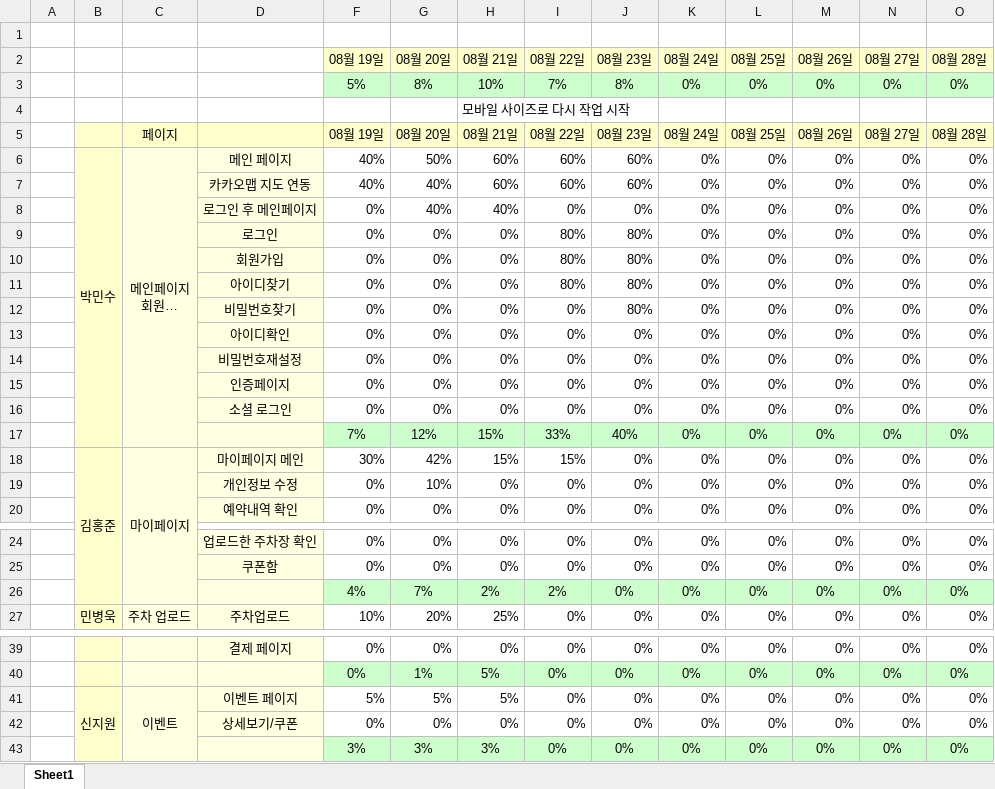
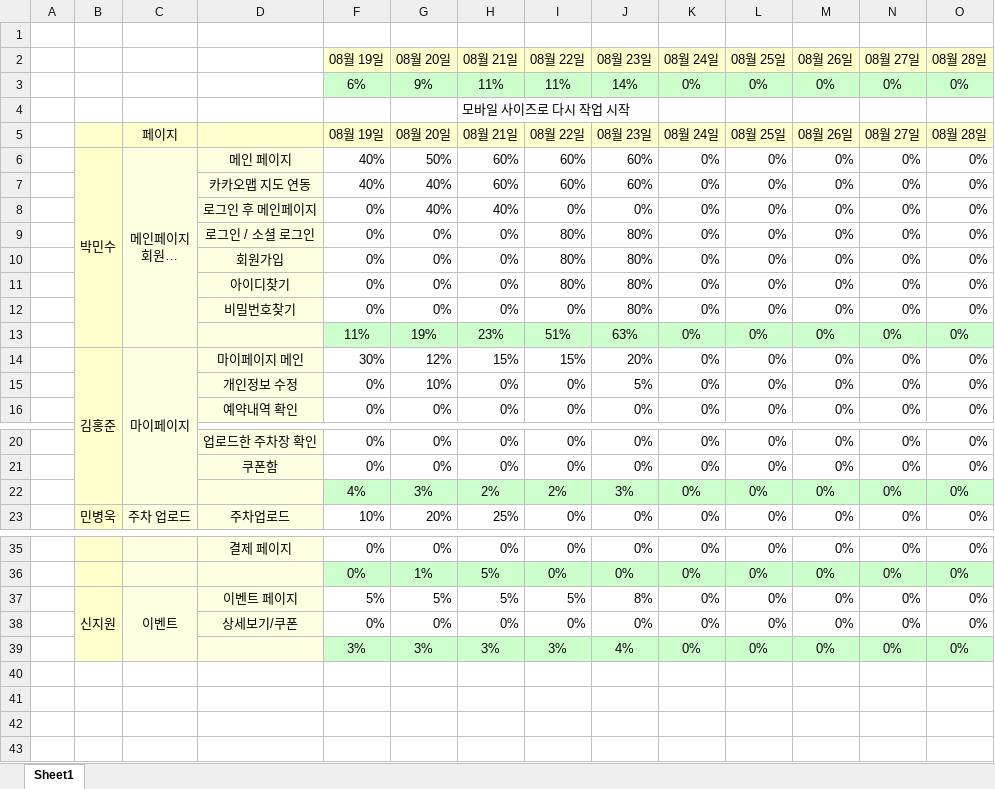
Before and after one commit to yeni0226/ParkingMate, an Excel workbook: 3팀보고.xlsx, sheet Sheet1, drawn as a sheet; only a part is shown, gaps mark what is left out; long unchanged cells end in …; values as stored, in another font and other column widths than the file's, no borders; conditional formats not drawn; removed rows and columns are numbered as before the commit, all else as after; the diff names each change by its address in the sheet, - before the commit and + after, or states it on an @@ line.

```diff
--- a/3팀보고.xlsx (sheet Sheet1)
+++ b/3팀보고.xlsx (sheet Sheet1)
-F3 (08월 19일): 5%
+F3 (08월 19일): 6%
-G3 (08월 20일): 8%
+G3 (08월 20일): 9%
-H3 (08월 21일): 10%
+H3 (08월 21일): 11%
-I3 (08월 22일): 7%
+I3 (08월 22일): 11%
-J3 (08월 23일): 8%
+J3 (08월 23일): 14%
-D9: 로그인
+D9: 로그인 / 소셜 로그인
-row 13:  |  |  | 아이디확인 | 0% | 0% | 0% | 0% | 0% | 0% | 0% | 0% | 0% | 0%
-row 14:  |  |  | 비밀번호재설정 | 0% | 0% | 0% | 0% | 0% | 0% | 0% | 0% | 0% | 0%
-row 15:  |  |  | 인증페이지 | 0% | 0% | 0% | 0% | 0% | 0% | 0% | 0% | 0% | 0%
-row 16:  |  |  | 소셜 로그인 | 0% | 0% | 0% | 0% | 0% | 0% | 0% | 0% | 0% | 0%
-F13 (08월 19일): 7%
+F13 (08월 19일): 11%
-G13 (08월 20일): 12%
+G13 (08월 20일): 19%
-H13 (08월 21일): 15%
+H13 (08월 21일): 23%
-I13 (08월 22일): 33%
+I13 (08월 22일): 51%
-J13 (08월 23일): 40%
+J13 (08월 23일): 63%
-G14 (08월 20일): 42%
+G14 (08월 20일): 12%
-J14 (08월 23일): 0%
+J14 (08월 23일): 20%
-J15 (08월 23일): 0%
+J15 (08월 23일): 5%
-G22 (08월 20일): 7%
+G22 (08월 20일): 3%
-J22 (08월 23일): 0%
+J22 (08월 23일): 3%
-I37 (08월 22일): 0%
+I37 (08월 22일): 5%
-J37 (08월 23일): 0%
+J37 (08월 23일): 8%
-I39 (08월 22일): 0%
+I39 (08월 22일): 3%
-J39 (08월 23일): 0%
+J39 (08월 23일): 4%
```
Also changed, not shown: formulas that keep their value, 보고/보고양식(김홍준).xlsx, 13 other files.
